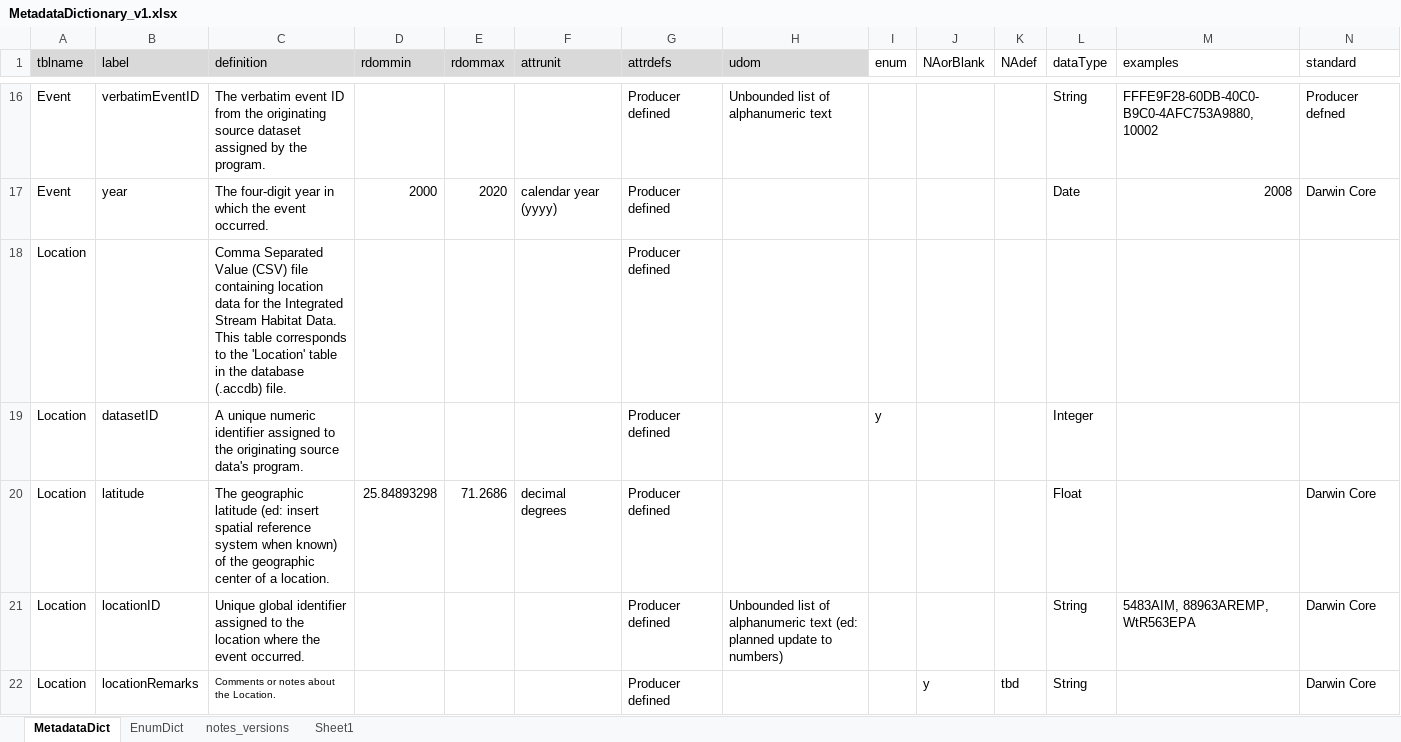
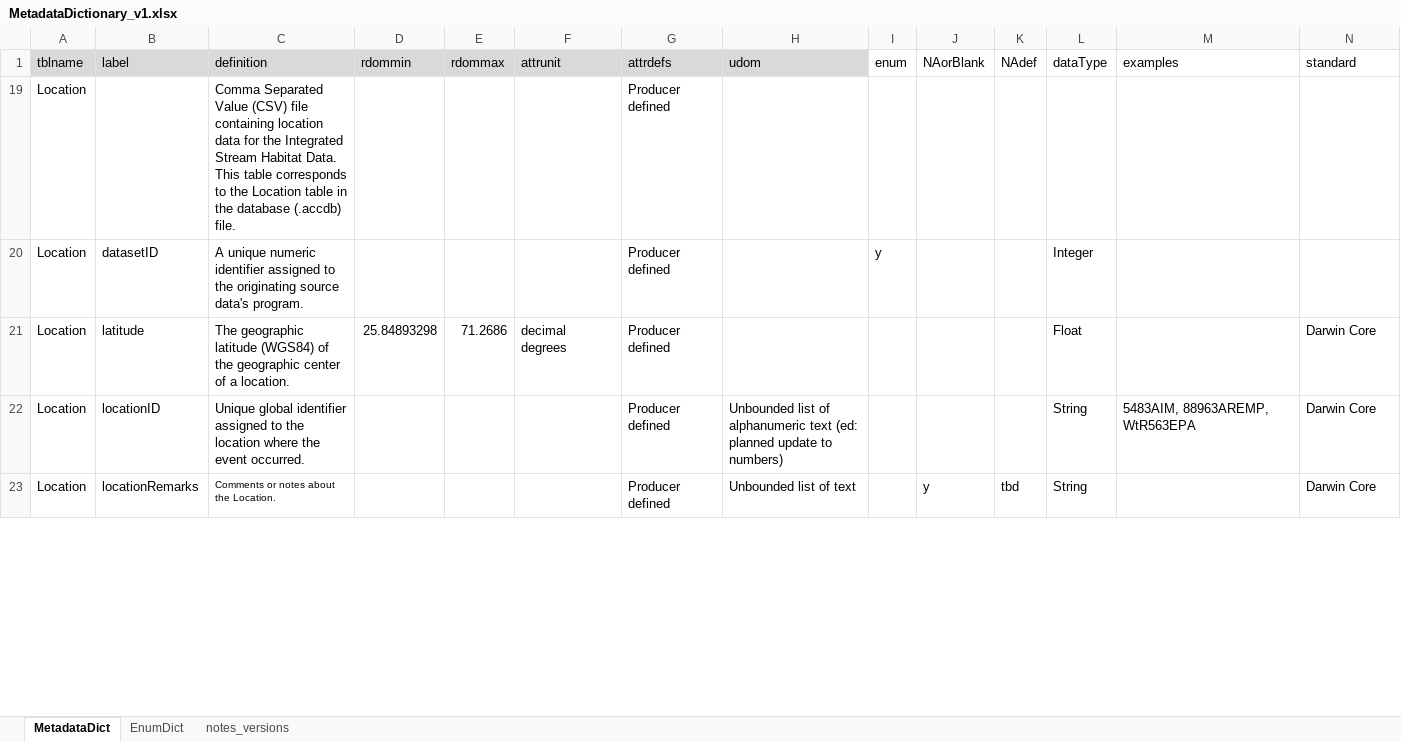
Before and after one commit to rascully/Stream-Monitoring-Data-Exchange-Specifications, an Excel workbook: Tables/MetadataDictionary_v1.xlsx, sheet MetadataDict, drawn as a sheet; only a part is shown, gaps mark what is left out; values as stored, in another font and other column widths than the file's, no borders; removed rows and columns are numbered as before the commit, all else as after; rows hold the shown columns only; the diff covers the shown part only; the diff names each change by its address in the sheet, - before the commit and + after, or states it on an @@ line.

Commit message:
update tables

```diff
--- a/Tables/MetadataDictionary_v1.xlsx (sheet MetadataDict)
+++ b/Tables/MetadataDictionary_v1.xlsx (sheet MetadataDict)
-sheet tab: Sheet1
@@ row 16 hidden: Event | verbatimEventID | The verbatim event ID from the originating source dataset assigned by the program. |  |  |  | Producer defined | Unbounded list of alphanumeric text |  |  |  | String | FFFE9F28-60DB-40C0-B9C0-4AFC753A9880, 10002 | Producer defned @@
@@ row 17 hidden: Event | year | The four-digit year in which the event occurred. | 2000 | 2020 | calendar year (yyyy) | Producer defined |  |  |  |  | Date | 2008 | Darwin Core @@
-C19 (definition): …to the 'Location' table in…
+C19 (definition): …to the Location table in…
-C21 (definition): …geographic latitude (ed: insert spatial reference system when known) of the…
+C21 (definition): …geographic latitude (WGS84) of the…
-H23 (udom): (empty)
+H23 (udom): Unbounded list of text
```
Also changed, not shown: 1 added row, 11 removed rows, 34 hidden or unhidden rows and 2 edited cells elsewhere in this sheet, sheet EnumDict, hidden cells, Data/Metadata.xlsx, Tables/PropertyRegistry.xlsx, 3 other files.
